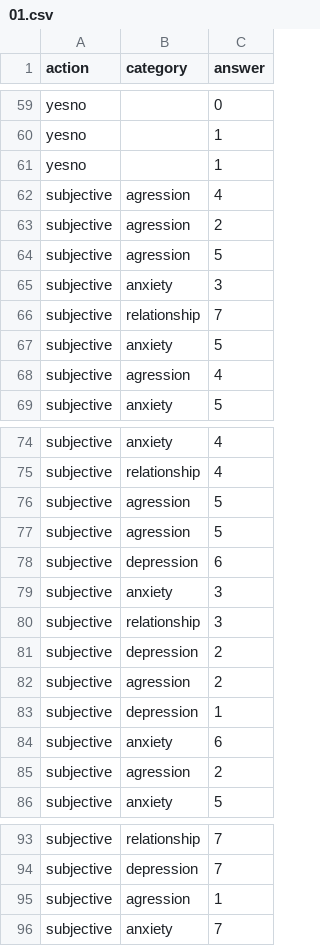
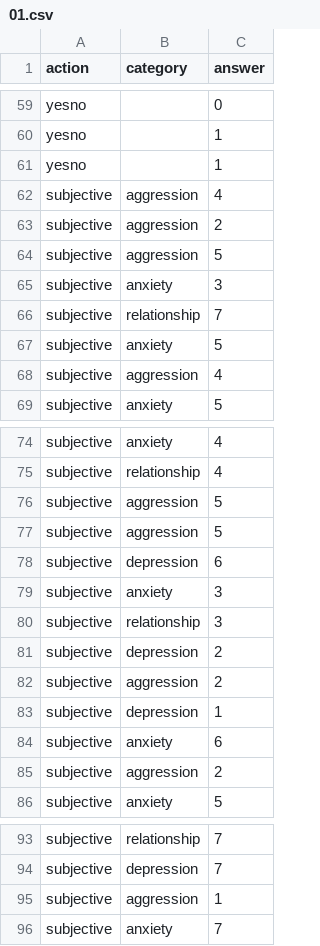
Before and after one commit to KeiShimon/lecture, a CSV file: python-kisoc_day_3/data/01.csv, drawn as a sheet; only a part is shown, gaps mark what is left out; the diff covers the shown part only.

Commit message:
typo: aggression

```diff
--- a/python-kisoc_day_3/data/01.csv
+++ b/python-kisoc_day_3/data/01.csv
@@ -61,5 +61,5 @@ yesno,,1
 yesno,,1
-subjective,agression,4
-subjective,agression,2
-subjective,agression,5
+subjective,aggression,4
+subjective,aggression,2
+subjective,aggression,5
 subjective,anxiety,3
@@ -67,3 +67,3 @@ subjective,relationship,7
 subjective,anxiety,5
-subjective,agression,4
+subjective,aggression,4
 subjective,anxiety,5
@@ -75,4 +75,4 @@ subjective,anxiety,4
 subjective,relationship,4
-subjective,agression,5
-subjective,agression,5
+subjective,aggression,5
+subjective,aggression,5
 subjective,depression,6
@@ -81,6 +81,6 @@ subjective,relationship,3
 subjective,depression,2
-subjective,agression,2
+subjective,aggression,2
 subjective,depression,1
 subjective,anxiety,6
-subjective,agression,2
+subjective,aggression,2
 subjective,anxiety,5
@@ -94,3 +94,3 @@ subjective,relationship,7
 subjective,depression,7
-subjective,agression,1
+subjective,aggression,1
 subjective,anxiety,7
```
Also changed, not shown: 1 edited cell elsewhere in this file, python-kisoc_day_3/data/02.csv, python-kisoc_day_3/data/03.csv.
